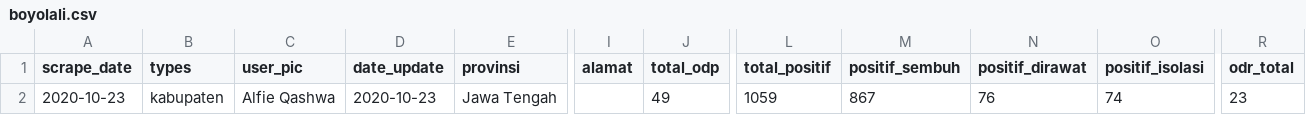
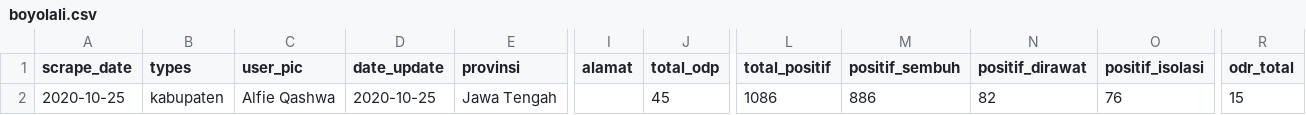
Before and after one commit to alfieqashwa/kominfo-pedulilindungi, a CSV file: ppcrawling/output/boyolali.csv, drawn as a sheet; only a part is shown, gaps mark what is left out; the diff names each change by its address in the sheet, - before the commit and + after, or states it on an @@ line.

```diff
--- a/ppcrawling/output/boyolali.csv
+++ b/ppcrawling/output/boyolali.csv
-A2 (scrape_date): 2020-10-23
+A2 (scrape_date): 2020-10-25
-D2 (date_update): 2020-10-23
+D2 (date_update): 2020-10-25
-J2 (total_odp): 49
+J2 (total_odp): 45
-L2 (total_positif): 1059
+L2 (total_positif): 1086
-M2 (positif_sembuh): 867
+M2 (positif_sembuh): 886
-N2 (positif_dirawat): 76
+N2 (positif_dirawat): 82
-O2 (positif_isolasi): 74
+O2 (positif_isolasi): 76
-R2 (odr_total): 23
+R2 (odr_total): 15
```
Also changed, not shown: ppcrawling/output/banjarnegara.csv, ppcrawling/output/cilacap.csv, 15 other files.
